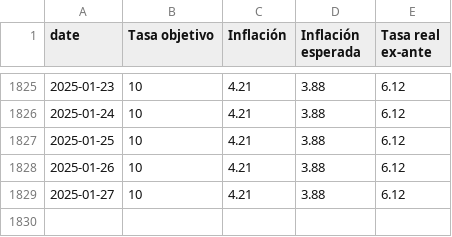
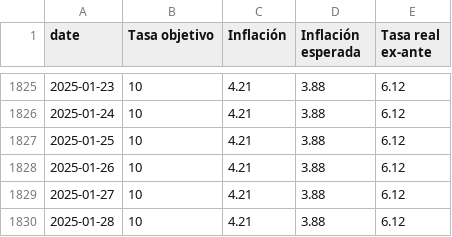
Before and after one commit to jadrk040507/skope-docs, a CSV file: scripts/data/mc_policy.csv, drawn as a sheet; only a part is shown, gaps mark what is left out.

```diff
--- a/scripts/data/mc_policy.csv
+++ b/scripts/data/mc_policy.csv
@@ -1829 +1829,2 @@
 2025-01-27,10,4.21,3.88,6.12
+2025-01-28,10,4.21,3.88,6.12
```
Also changed, not shown: scripts/data/mc_policy_mxnusd.csv.
